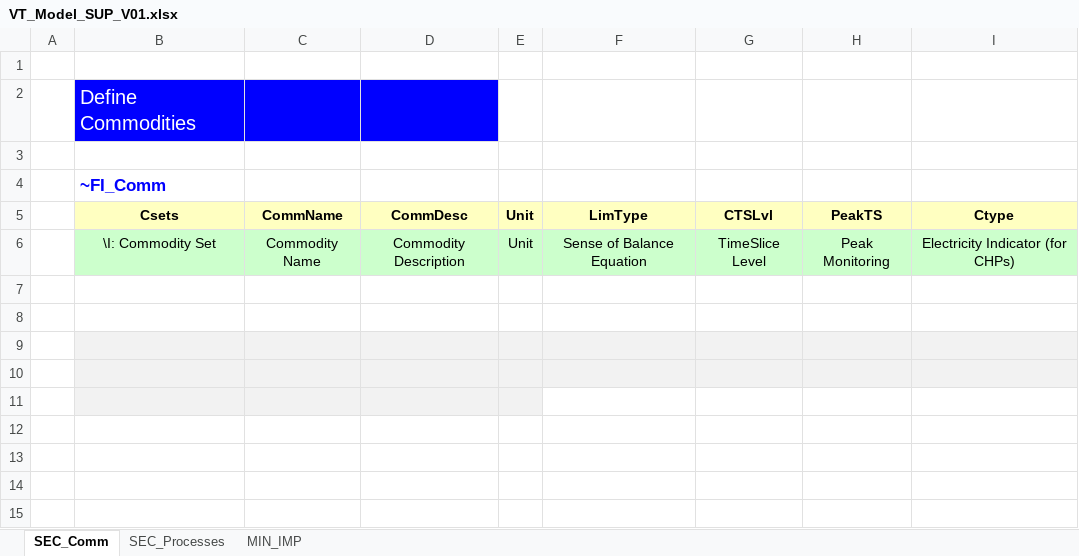
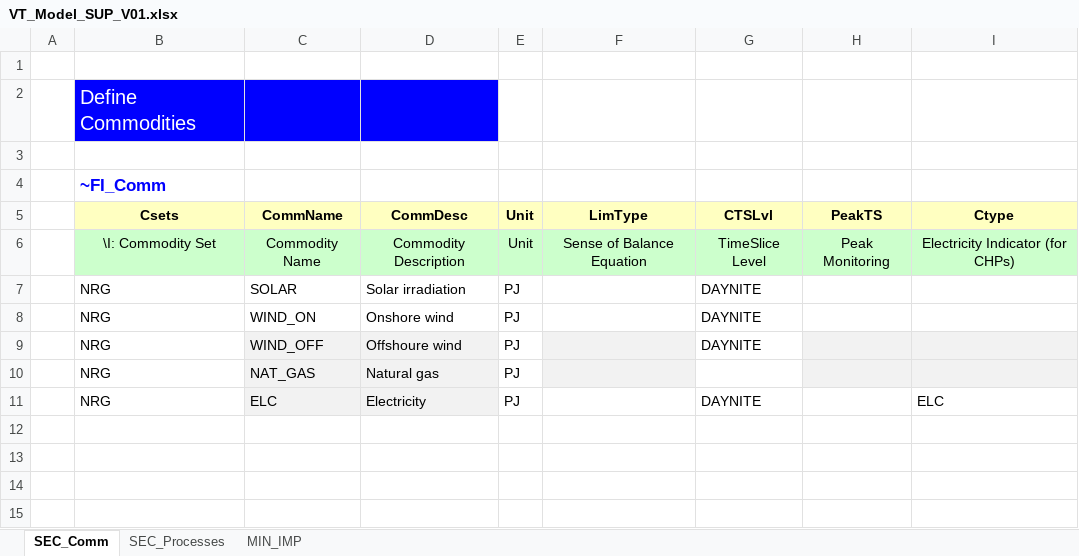
Before and after one commit to Inluni/MSc_SELECT, an Excel workbook: VT_Model_SUP_V01.xlsx, sheet SEC_Comm, drawn as a sheet; only a part is shown; values as stored, in another font and other column widths than the file's, no borders; the diff names each change by its address in the sheet, - before the commit and + after, or states it on an @@ line.

```diff
--- a/VT_Model_SUP_V01.xlsx (sheet SEC_Comm)
+++ b/VT_Model_SUP_V01.xlsx (sheet SEC_Comm)
-row 7: (empty)
+row 7:  | NRG | SOLAR | Solar irradiation | PJ |  | DAYNITE
-row 8: (empty)
+row 8:  | NRG | WIND_ON | Onshore wind | PJ |  | DAYNITE
-row 9: (empty)
+row 9:  | NRG | WIND_OFF | Offshoure wind | PJ |  | DAYNITE
-B9:B11 fill: #F2F2F2
+B9:B11 fill: none
-E9:E11 fill: #F2F2F2
+E9:E11 fill: none
-G9:G10 fill: #F2F2F2
+G9:G10 fill: none
-row 10: (empty)
+row 10:  | NRG | NAT_GAS | Natural gas | PJ
-row 11: (empty)
+row 11:  | NRG | ELC | Electricity | PJ |  | DAYNITE |  | ELC
```
Also changed, not shown: sheet SEC_Processes, sheet MIN_IMP, VT_Model_DMD_V01.xlsx, 1 other file.
